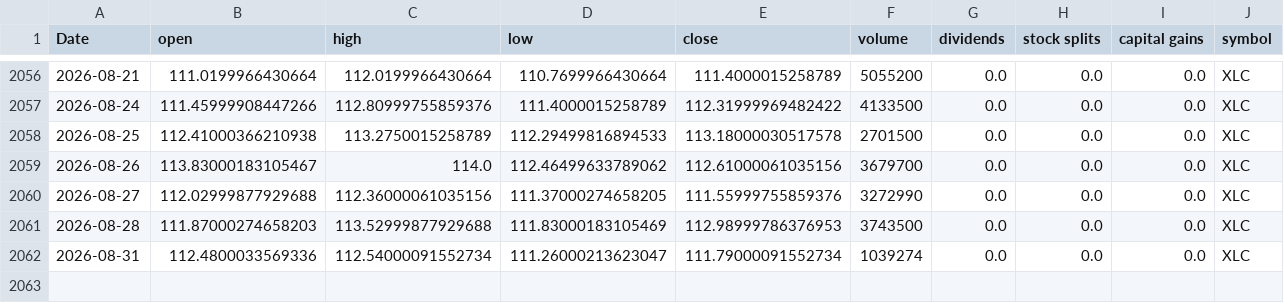
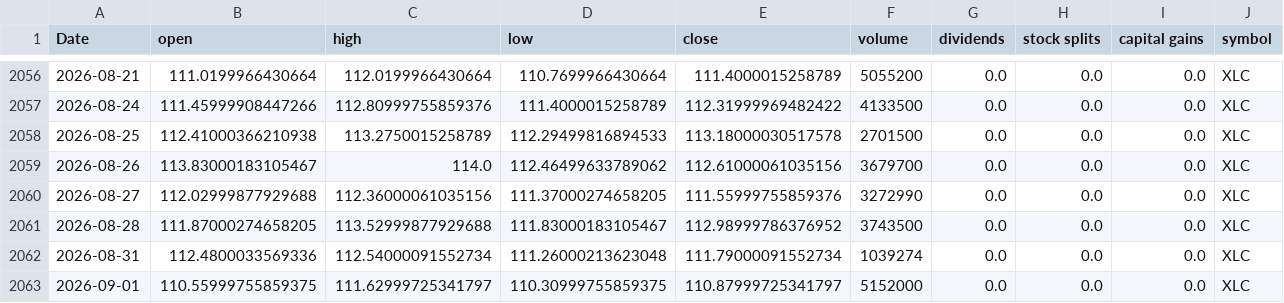
Before and after one commit to Akishai18/SignalM, a CSV file: data/sectors/xlc_data.csv, drawn as a sheet; only a part is shown, gaps mark what is left out.

```diff
--- a/data/sectors/xlc_data.csv
+++ b/data/sectors/xlc_data.csv
@@ -2060,3 +2060,4 @@ Date,open,high,low,close,volume,dividends,stock splits,capital gains,symbol
 2026-08-27,112.02999877929688,112.36000061035156,111.37000274658205,111.55999755859376,3272990,0.0,0.0,0.0,XLC
-2026-08-28,111.87000274658203,113.52999877929688,111.83000183105469,112.98999786376953,3743500,0.0,0.0,0.0,XLC
-2026-08-31,112.4800033569336,112.54000091552734,111.26000213623047,111.79000091552734,1039274,0.0,0.0,0.0,XLC
+2026-08-28,111.87000274658205,113.52999877929688,111.83000183105467,112.98999786376952,3743500,0.0,0.0,0.0,XLC
+2026-08-31,112.4800033569336,112.54000091552734,111.26000213623048,111.79000091552734,1039274,0.0,0.0,0.0,XLC
+2026-09-01,110.55999755859375,111.62999725341797,110.30999755859375,110.87999725341797,5152000,0.0,0.0,0.0,XLC
```
Also changed, not shown: data/sectors/xlb_data.csv, data/sectors/xli_data.csv, 46 other files.
